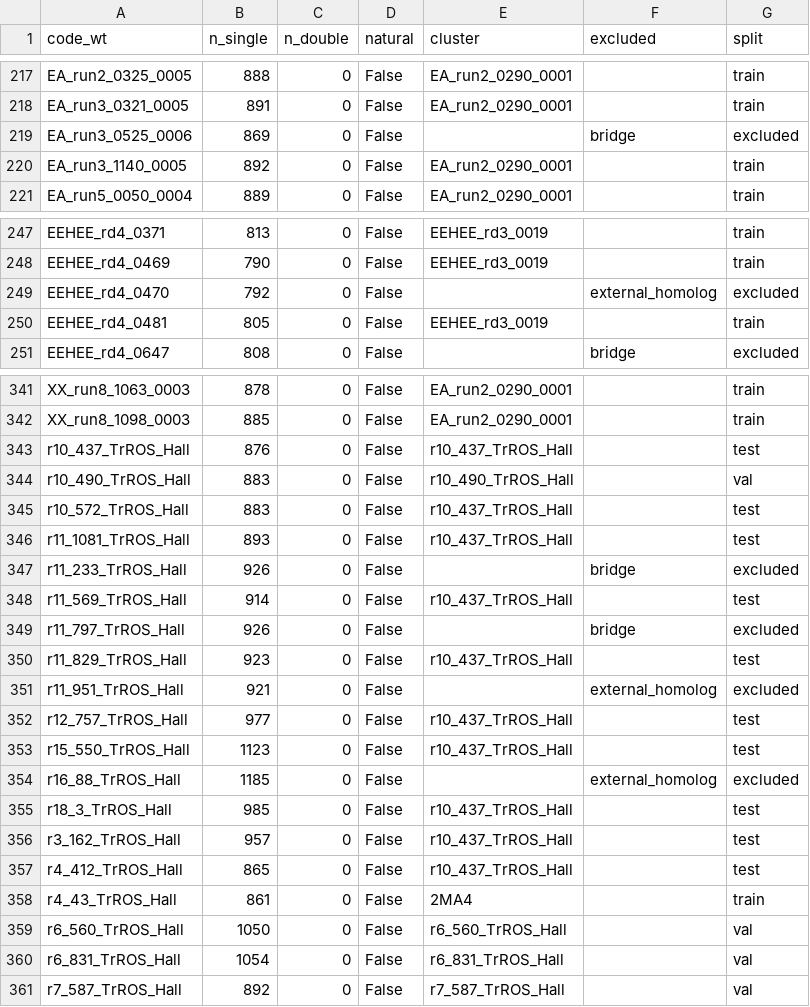
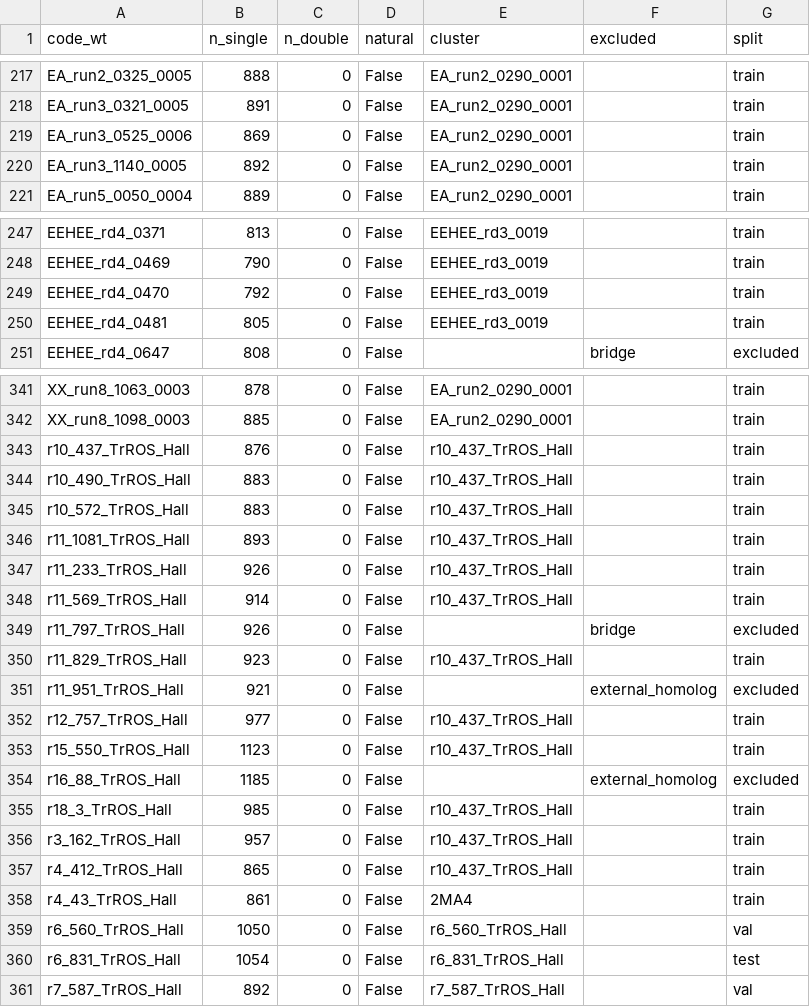
Before and after one commit to SKTeamLab/esm-msr, a CSV file: data/splits_oct06_capped_library_assignment.csv, drawn as a sheet; only a part is shown, gaps mark what is left out; the diff covers the shown part only.

```diff
--- a/data/splits_oct06_capped_library_assignment.csv
+++ b/data/splits_oct06_capped_library_assignment.csv
@@ -218,3 +218,3 @@ EA_run2_0325_0005,888,0,False,EA_run2_0290_0001,,train
 EA_run3_0321_0005,891,0,False,EA_run2_0290_0001,,train
-EA_run3_0525_0006,869,0,False,,bridge,excluded
+EA_run3_0525_0006,869,0,False,EA_run2_0290_0001,,train
 EA_run3_1140_0005,892,0,False,EA_run2_0290_0001,,train
@@ -248,3 +248,3 @@ EEHEE_rd4_0371,813,0,False,EEHEE_rd3_0019,,train
 EEHEE_rd4_0469,790,0,False,EEHEE_rd3_0019,,train
-EEHEE_rd4_0470,792,0,False,,external_homolog,excluded
+EEHEE_rd4_0470,792,0,False,EEHEE_rd3_0019,,train
 EEHEE_rd4_0481,805,0,False,EEHEE_rd3_0019,,train
@@ -342,20 +342,20 @@ XX_run8_1063_0003,878,0,False,EA_run2_0290_0001,,train
 XX_run8_1098_0003,885,0,False,EA_run2_0290_0001,,train
-r10_437_TrROS_Hall,876,0,False,r10_437_TrROS_Hall,,test
-r10_490_TrROS_Hall,883,0,False,r10_490_TrROS_Hall,,val
-r10_572_TrROS_Hall,883,0,False,r10_437_TrROS_Hall,,test
-r11_1081_TrROS_Hall,893,0,False,r10_437_TrROS_Hall,,test
-r11_233_TrROS_Hall,926,0,False,,bridge,excluded
-r11_569_TrROS_Hall,914,0,False,r10_437_TrROS_Hall,,test
+r10_437_TrROS_Hall,876,0,False,r10_437_TrROS_Hall,,train
+r10_490_TrROS_Hall,883,0,False,r10_437_TrROS_Hall,,train
+r10_572_TrROS_Hall,883,0,False,r10_437_TrROS_Hall,,train
+r11_1081_TrROS_Hall,893,0,False,r10_437_TrROS_Hall,,train
+r11_233_TrROS_Hall,926,0,False,r10_437_TrROS_Hall,,train
+r11_569_TrROS_Hall,914,0,False,r10_437_TrROS_Hall,,train
 r11_797_TrROS_Hall,926,0,False,,bridge,excluded
-r11_829_TrROS_Hall,923,0,False,r10_437_TrROS_Hall,,test
+r11_829_TrROS_Hall,923,0,False,r10_437_TrROS_Hall,,train
 r11_951_TrROS_Hall,921,0,False,,external_homolog,excluded
-r12_757_TrROS_Hall,977,0,False,r10_437_TrROS_Hall,,test
-r15_550_TrROS_Hall,1123,0,False,r10_437_TrROS_Hall,,test
+r12_757_TrROS_Hall,977,0,False,r10_437_TrROS_Hall,,train
+r15_550_TrROS_Hall,1123,0,False,r10_437_TrROS_Hall,,train
 r16_88_TrROS_Hall,1185,0,False,,external_homolog,excluded
-r18_3_TrROS_Hall,985,0,False,r10_437_TrROS_Hall,,test
-r3_162_TrROS_Hall,957,0,False,r10_437_TrROS_Hall,,test
-r4_412_TrROS_Hall,865,0,False,r10_437_TrROS_Hall,,test
+r18_3_TrROS_Hall,985,0,False,r10_437_TrROS_Hall,,train
+r3_162_TrROS_Hall,957,0,False,r10_437_TrROS_Hall,,train
+r4_412_TrROS_Hall,865,0,False,r10_437_TrROS_Hall,,train
 r4_43_TrROS_Hall,861,0,False,2MA4,,train
 r6_560_TrROS_Hall,1050,0,False,r6_560_TrROS_Hall,,val
-r6_831_TrROS_Hall,1054,0,False,r6_831_TrROS_Hall,,val
+r6_831_TrROS_Hall,1054,0,False,r6_831_TrROS_Hall,,test
 r7_587_TrROS_Hall,892,0,False,r7_587_TrROS_Hall,,val
```
Also changed, not shown: 29 edited cells elsewhere in this file, data/splits_oct06_capped.csv, 6 other files.
